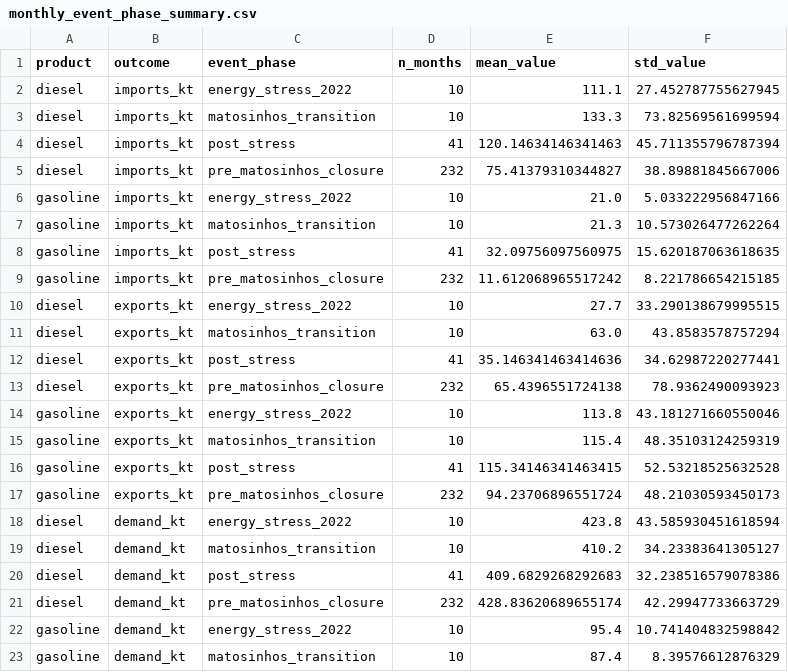
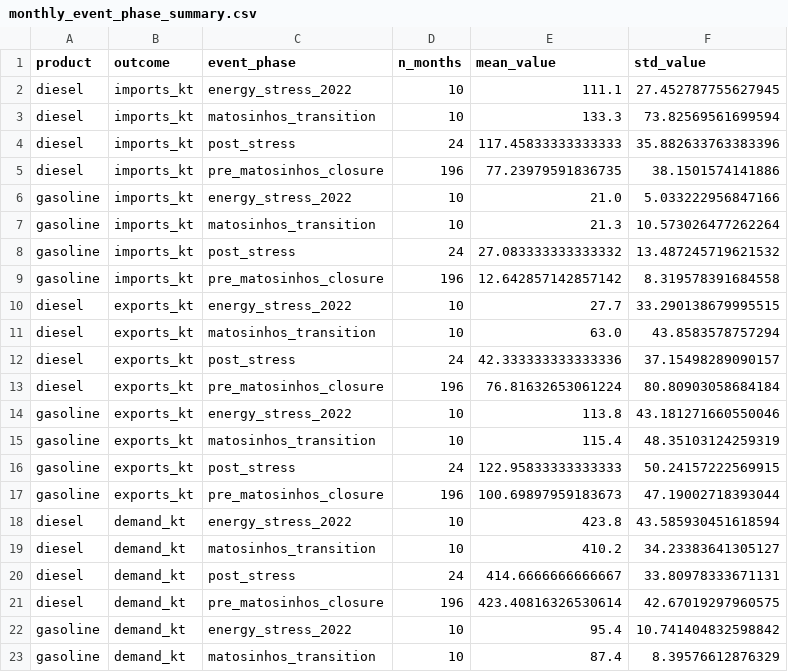
Before and after one commit to DiogoRibeiro7/portugal-refining-resilience, a CSV file: artifacts/report_inputs/monthly_event_phase_summary.csv, drawn as a sheet; only a part is shown; the diff covers the shown part only.

```diff
--- a/artifacts/report_inputs/monthly_event_phase_summary.csv
+++ b/artifacts/report_inputs/monthly_event_phase_summary.csv
@@ -3,20 +3,20 @@ diesel,imports_kt,energy_stress_2022,10,111.1,27.452787755627945
 diesel,imports_kt,matosinhos_transition,10,133.3,73.82569561699594
-diesel,imports_kt,post_stress,41,120.14634146341463,45.711355796787394
-diesel,imports_kt,pre_matosinhos_closure,232,75.41379310344827,38.89881845667006
+diesel,imports_kt,post_stress,24,117.45833333333333,35.882633763383396
+diesel,imports_kt,pre_matosinhos_closure,196,77.23979591836735,38.1501574141886
 gasoline,imports_kt,energy_stress_2022,10,21.0,5.033222956847166
 gasoline,imports_kt,matosinhos_transition,10,21.3,10.573026477262264
-gasoline,imports_kt,post_stress,41,32.09756097560975,15.620187063618635
-gasoline,imports_kt,pre_matosinhos_closure,232,11.612068965517242,8.221786654215185
+gasoline,imports_kt,post_stress,24,27.083333333333332,13.487245719621532
+gasoline,imports_kt,pre_matosinhos_closure,196,12.642857142857142,8.319578391684558
 diesel,exports_kt,energy_stress_2022,10,27.7,33.290138679995515
 diesel,exports_kt,matosinhos_transition,10,63.0,43.8583578757294
-diesel,exports_kt,post_stress,41,35.146341463414636,34.62987220277441
-diesel,exports_kt,pre_matosinhos_closure,232,65.4396551724138,78.9362490093923
+diesel,exports_kt,post_stress,24,42.333333333333336,37.15498289090157
+diesel,exports_kt,pre_matosinhos_closure,196,76.81632653061224,80.80903058684184
 gasoline,exports_kt,energy_stress_2022,10,113.8,43.181271660550046
 gasoline,exports_kt,matosinhos_transition,10,115.4,48.35103124259319
-gasoline,exports_kt,post_stress,41,115.34146341463415,52.53218525632528
-gasoline,exports_kt,pre_matosinhos_closure,232,94.23706896551724,48.21030593450173
+gasoline,exports_kt,post_stress,24,122.95833333333333,50.24157222569915
+gasoline,exports_kt,pre_matosinhos_closure,196,100.69897959183673,47.19002718393044
 diesel,demand_kt,energy_stress_2022,10,423.8,43.585930451618594
 diesel,demand_kt,matosinhos_transition,10,410.2,34.23383641305127
-diesel,demand_kt,post_stress,41,409.6829268292683,32.238516579078386
-diesel,demand_kt,pre_matosinhos_closure,232,428.83620689655174,42.29947733663729
+diesel,demand_kt,post_stress,24,414.6666666666667,33.80978333671131
+diesel,demand_kt,pre_matosinhos_closure,196,423.40816326530614,42.67019297960575
 gasoline,demand_kt,energy_stress_2022,10,95.4,10.741404832598842
```
Also changed, not shown: 42 edited cells elsewhere in this file, artifacts/report_inputs/monthly_event_models.csv, data/metrics/metric_catalog.csv, 36 other files.
